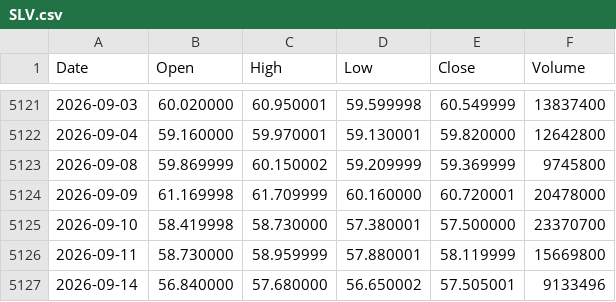
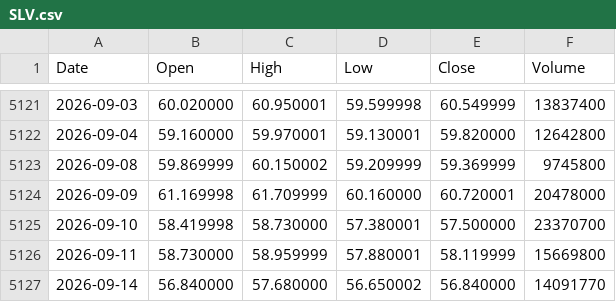
Before and after one commit to LynchDyl/Trading-, a CSV file: data/SLV.csv, drawn as a sheet; only a part is shown, gaps mark what is left out.

```diff
--- a/data/SLV.csv
+++ b/data/SLV.csv
@@ -5126,2 +5126,2 @@ Date,Open,High,Low,Close,Volume
 2026-09-11,58.730000,58.959999,57.880001,58.119999,15669800
-2026-09-14,56.840000,57.680000,56.650002,57.505001,9133496
+2026-09-14,56.840000,57.680000,56.650002,56.840000,14091770
```
Also changed, not shown: data/DBC.csv, data/EFA.csv, 19 other files.
